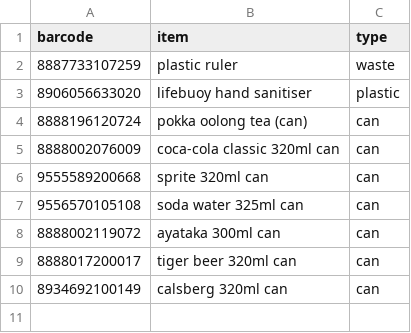
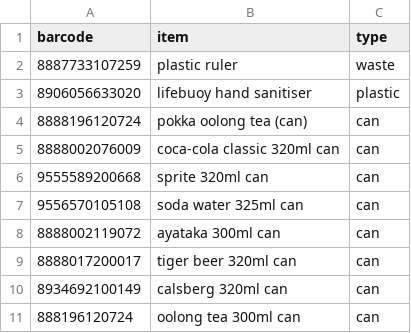
Before and after one commit to iangohy/03.007_Design-Thinking-and-Innovation, a CSV file: data.csv, drawn as a sheet; the diff names each change by its address in the sheet, - before the commit and + after, or states it on an @@ line.

Commit message:
Updated data.csv

```diff
--- a/data.csv
+++ b/data.csv
+row 11: 888196120724 | oolong tea 300ml can | can
```
